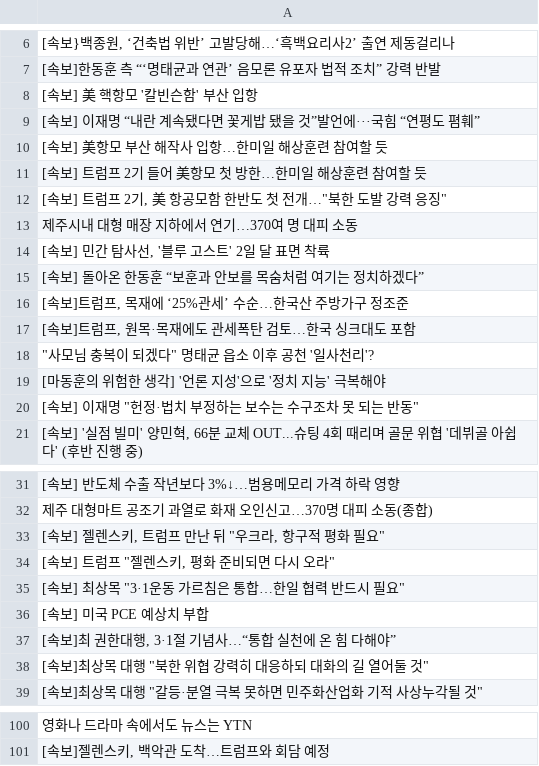
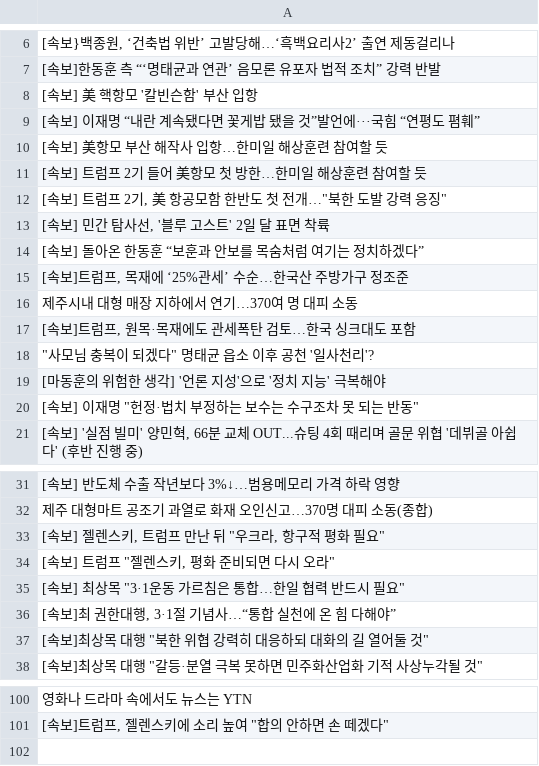
Before and after one commit to junhongkwon/News, a CSV file: newsTitle.csv, drawn as a sheet; only a part is shown, gaps mark what is left out; the diff covers the shown part only.

Commit message:
newsDataCollection

```diff
--- a/newsTitle.csv
+++ b/newsTitle.csv
@@ -12,3 +12,2 @@
 " [속보] 트럼프 2기, 美 항공모함 한반도 첫 전개…""북한 도발 강력 응징"" "
- 제주시내 대형 매장 지하에서 연기…370여 명 대피 소동
 " [속보] 민간 탐사선, '블루 고스트' 2일 달 표면 착륙 "
@@ -16,2 +15,3 @@
 " [속보]트럼프, 목재에 ‘25%관세’ 수순…한국산 주방가구 정조준 "
+ 제주시내 대형 매장 지하에서 연기…370여 명 대피 소동
 " [속보]트럼프, 원목·목재에도 관세폭탄 검토…한국 싱크대도 포함 "
@@ -35,3 +35,2 @@
 " [속보] 최상목 ""3·1운동 가르침은 통합…한일 협력 반드시 필요"" "
- [속보] 미국 PCE 예상치 부합
 " [속보]최 권한대행, 3·1절 기념사…“통합 실천에 온 힘 다해야” "
@@ -100,2 +100,2 @@
  영화나 드라마 속에서도 뉴스는 YTN
-" [속보]젤렌스키, 백악관 도착…트럼프와 회담 예정 "
+" [속보]트럼프, 젤렌스키에 소리 높여 ""합의 안하면 손 떼겠다"" "
```
Also changed, not shown: 1 added row and 12 moved rows elsewhere in this file.
